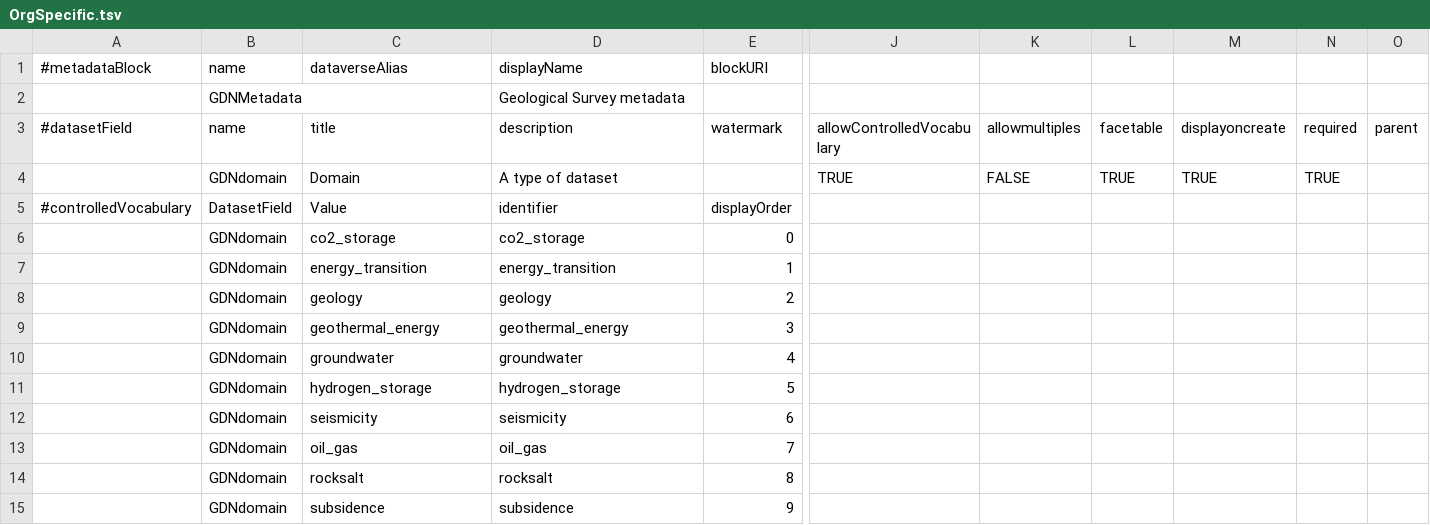
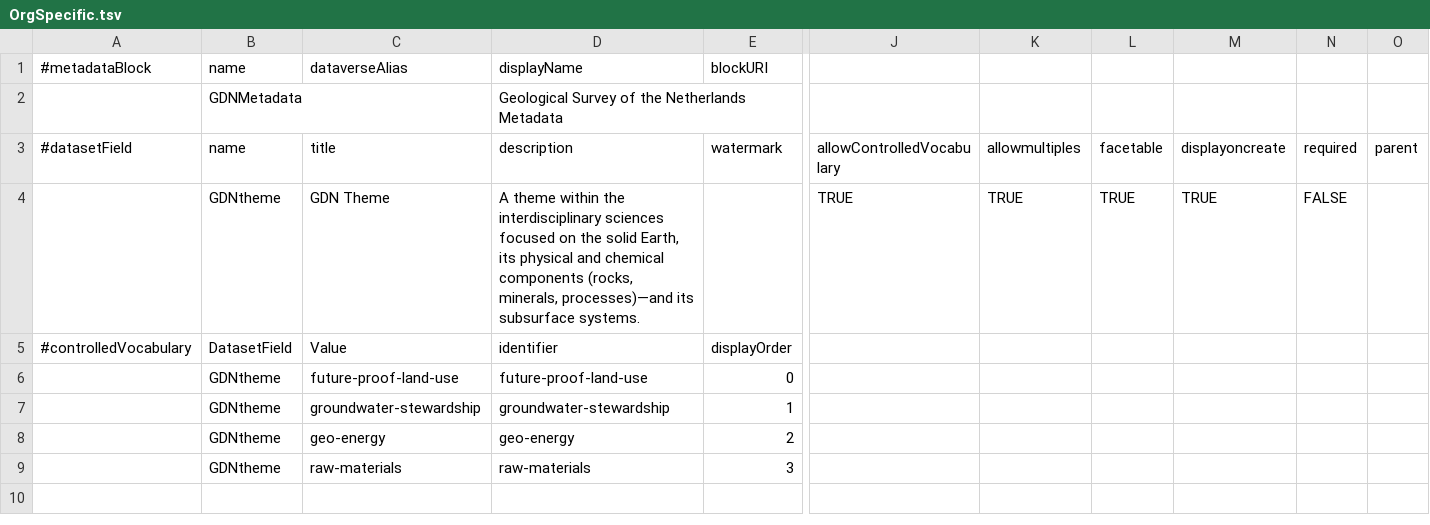
Before and after one commit to gdcc/exporter-dcat3, a TSV file: application_profiles/AP_NL30/OrgSpecific.tsv, drawn as a sheet; only a part is shown, gaps mark what is left out; removed rows and columns are numbered as before the commit, all else as after; rows hold the shown columns only; the diff names each change by its address in the sheet, - before the commit and + after, or states it on an @@ line.

```diff
--- a/application_profiles/AP_NL30/OrgSpecific.tsv
+++ b/application_profiles/AP_NL30/OrgSpecific.tsv
-D2 (description): Geological Survey metadata
+D2 (description): Geological Survey of the Netherlands Metadata
-B4 (name): GDNdomain
+B4 (name): GDNtheme
-C4 (title): Domain
+C4 (title): GDN Theme
-D4 (description): A type of dataset
+D4 (description): A theme within the interdisciplinary sciences focused on the solid Earth, its physical and chemical components (rocks, minerals, processes)—and its subsurface systems.
-K4 (allowmultiples): FALSE
+K4 (allowmultiples): TRUE
-N4 (required): TRUE
+N4 (required): FALSE
-row 6:  | GDNdomain | co2_storage | co2_storage | 0
-row 7:  | GDNdomain | energy_transition | energy_transition | 1
-row 8:  | GDNdomain | geology | geology | 2
-row 9:  | GDNdomain | geothermal_energy | geothermal_energy | 3
-row 10:  | GDNdomain | groundwater | groundwater | 4
-row 11:  | GDNdomain | hydrogen_storage | hydrogen_storage | 5
-row 12:  | GDNdomain | seismicity | seismicity | 6
-row 13:  | GDNdomain | oil_gas | oil_gas | 7
-row 14:  | GDNdomain | rocksalt | rocksalt | 8
-row 15:  | GDNdomain | subsidence | subsidence | 9
+row 6:  | GDNtheme | future-proof-land-use | future-proof-land-use | 0
+row 7:  | GDNtheme | groundwater-stewardship | groundwater-stewardship | 1
+row 8:  | GDNtheme | geo-energy | geo-energy | 2
+row 9:  | GDNtheme | raw-materials | raw-materials | 3
```
Also changed, not shown: application_profiles/AP_NL30/AP_NL30.tsv, 12 other files.
